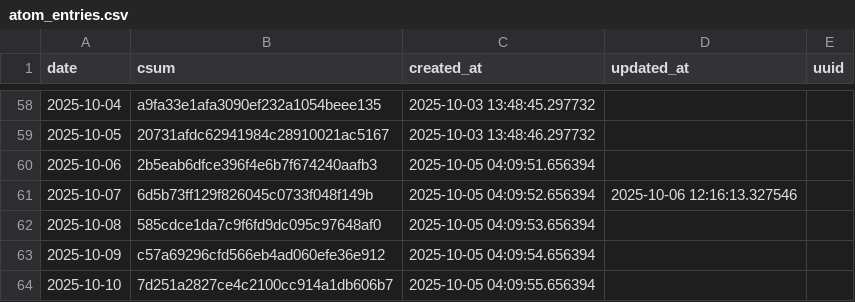
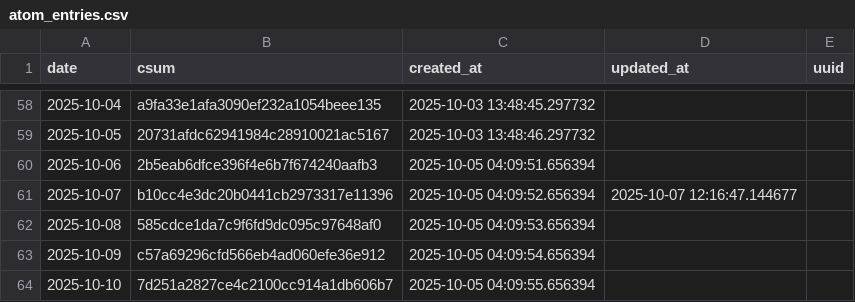
Before and after one commit to znull/werk-feed, a CSV file: db/atom_entries.csv, drawn as a sheet; only a part is shown, gaps mark what is left out.

```diff
--- a/db/atom_entries.csv
+++ b/db/atom_entries.csv
@@ -60,3 +60,3 @@ date,csum,created_at,updated_at,uuid
 2025-10-06,2b5eab6dfce396f4e6b7f674240aafb3,2025-10-05 04:09:51.656394,,
-2025-10-07,6d5b73ff129f826045c0733f048f149b,2025-10-05 04:09:52.656394,2025-10-06 12:16:13.327546,
+2025-10-07,b10cc4e3dc20b0441cb2973317e11396,2025-10-05 04:09:52.656394,2025-10-07 12:16:47.144677,
 2025-10-08,585cdce1da7c9f6fd9dc095c97648af0,2025-10-05 04:09:53.656394,,
```
Also changed, not shown: db/workouts.csv, 1 other file.
